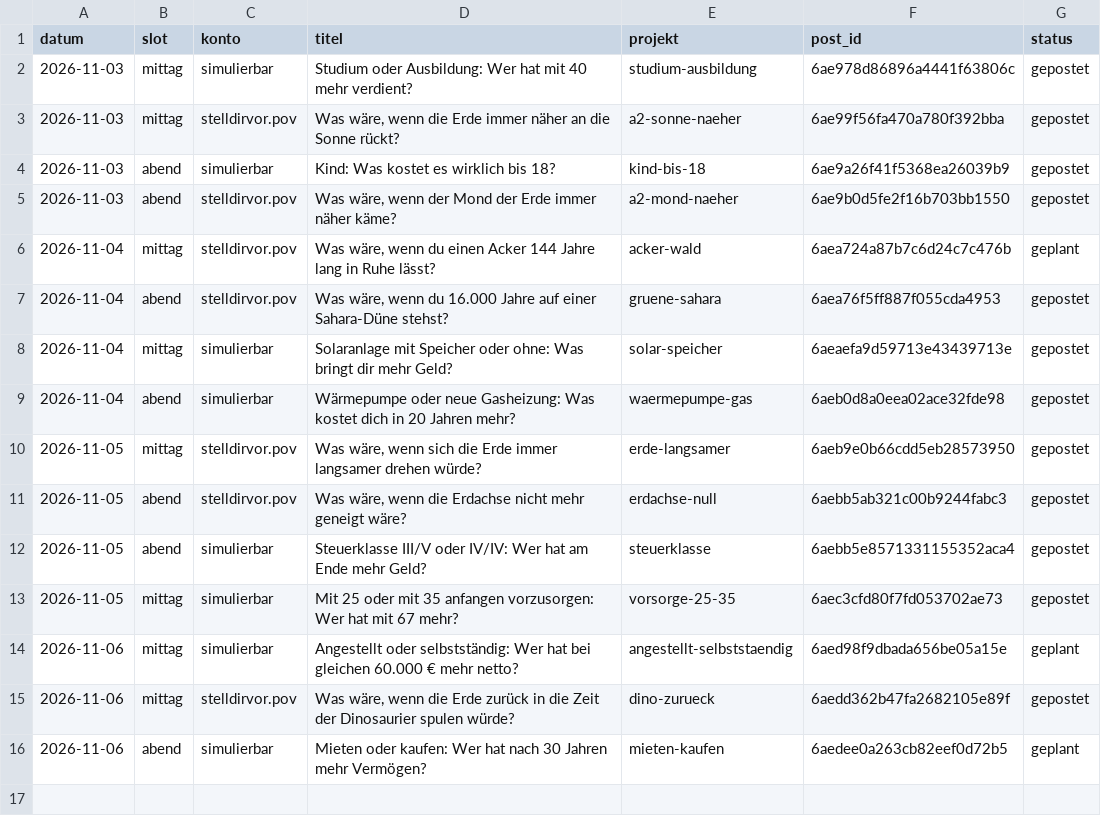
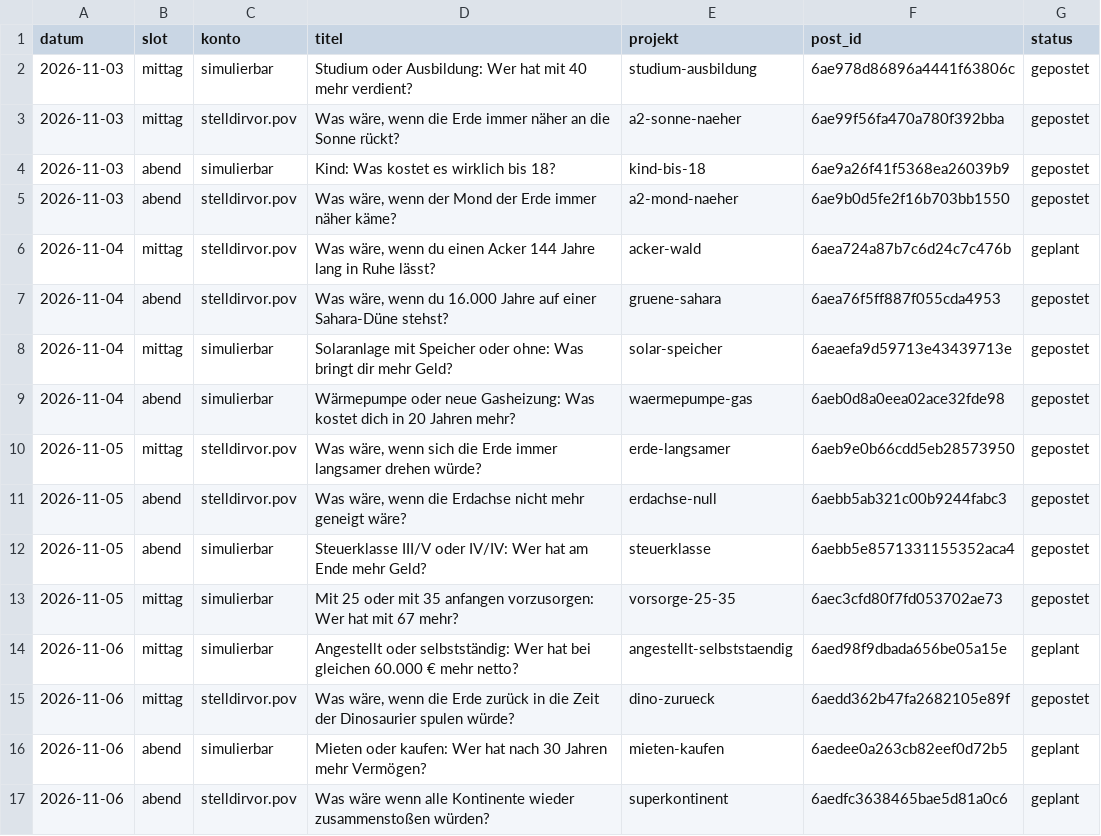
Before and after one commit to Dagjori/TikTok-Automation, a CSV file: data/produktion/protokoll.csv, drawn as a sheet; the diff names each change by its address in the sheet, - before the commit and + after, or states it on an @@ line.

```diff
--- a/data/produktion/protokoll.csv
+++ b/data/produktion/protokoll.csv
+row 17: 2026-11-06 | abend | stelldirvor.pov | Was wäre wenn alle Kontinente wieder zusammenstoßen würden? | superkontinent | 6aedfc3638465bae5d81a0c6 | geplant
```
